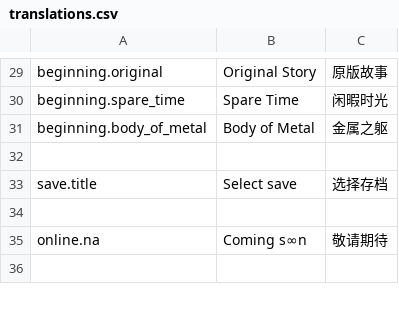
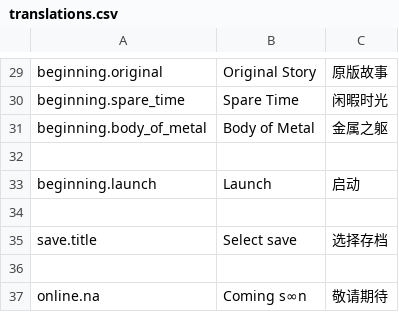
Before and after one commit to Ironnoob73/OldFutureRelic, a CSV file: Language/translations.csv, drawn as a sheet; only a part is shown, gaps mark what is left out; the shorter side is filled out with more unchanged rows; the diff names each change by its address in the sheet, - before the commit and + after, or states it on an @@ line.

```diff
--- a/Language/translations.csv
+++ b/Language/translations.csv
+row 33: beginning.launch | Launch | 启动
+row 34: (empty)
```
Also changed, not shown: 8 other files.
